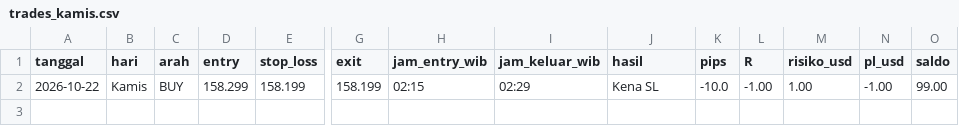
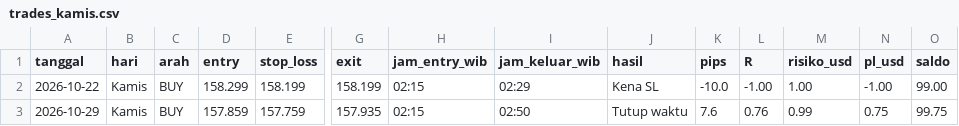
Before and after one commit to FokusHunter07/gotobi-bot, a CSV file: trades_kamis.csv, drawn as a sheet; only a part is shown, gaps mark what is left out; rows hold the shown columns only; the diff names each change by its address in the sheet, - before the commit and + after, or states it on an @@ line.

Commit message:
Catat trade 2026-10-29

```diff
--- a/trades_kamis.csv
+++ b/trades_kamis.csv
+row 3: 2026-10-29 | Kamis | BUY | 157.859 | 157.759 | 157.935 | 02:15 | 02:50 | Tutup waktu | 7.6 | 0.76 | 0.99 | 0.75 | 99.75
```
